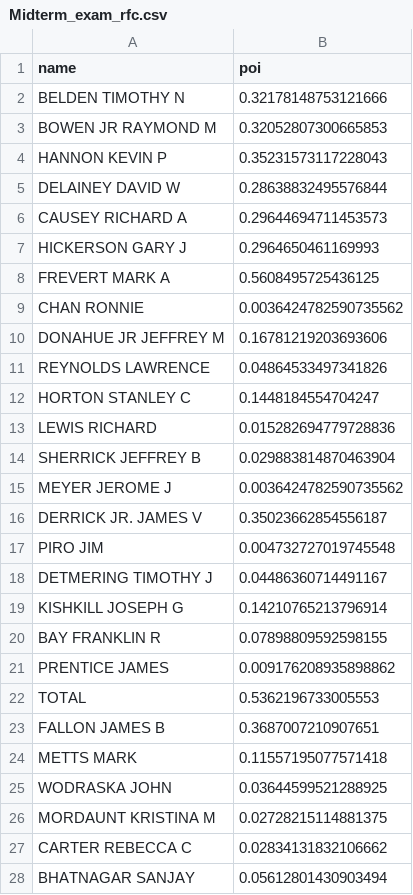
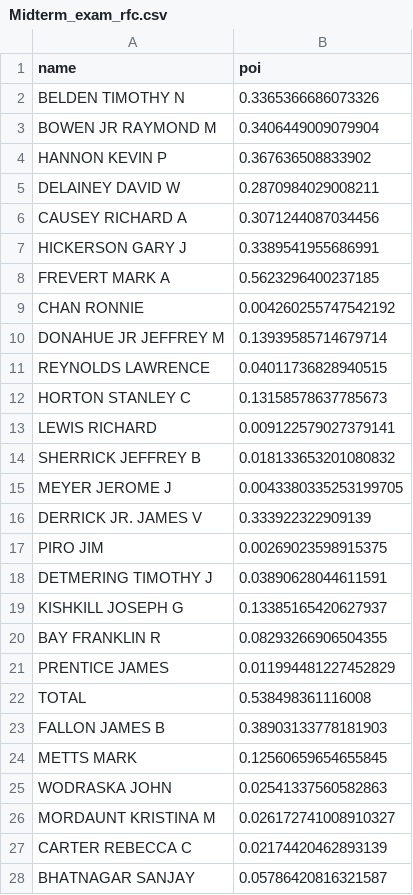
Before and after one commit to Banri0901/1st-DL-CVMarathon, a CSV file: DAY51/Midterm_exam_rfc.csv, drawn as a sheet; only a part is shown; the diff covers the shown part only.

Commit message:
Update Midterm_exam_rfc.csv

```diff
--- a/DAY51/Midterm_exam_rfc.csv
+++ b/DAY51/Midterm_exam_rfc.csv
@@ -1,28 +1,28 @@
 name,poi
-BELDEN TIMOTHY N,0.32178148753121666
-BOWEN JR RAYMOND M,0.32052807300665853
-HANNON KEVIN P,0.35231573117228043
-DELAINEY DAVID W,0.28638832495576844
-CAUSEY RICHARD A,0.29644694711453573
-HICKERSON GARY J,0.2964650461169993
-FREVERT MARK A,0.5608495725436125
-CHAN RONNIE,0.0036424782590735562
-DONAHUE JR JEFFREY M,0.16781219203693606
-REYNOLDS LAWRENCE,0.04864533497341826
-HORTON STANLEY C,0.1448184554704247
-LEWIS RICHARD,0.015282694779728836
-SHERRICK JEFFREY B,0.029883814870463904
-MEYER JEROME J,0.0036424782590735562
-DERRICK JR. JAMES V,0.35023662854556187
-PIRO JIM,0.004732727019745548
-DETMERING TIMOTHY J,0.04486360714491167
-KISHKILL JOSEPH G,0.14210765213796914
-BAY FRANKLIN R,0.07898809592598155
-PRENTICE JAMES,0.009176208935898862
-TOTAL,0.5362196733005553
-FALLON JAMES B,0.3687007210907651
-METTS MARK,0.11557195077571418
-WODRASKA JOHN,0.03644599521288925
-MORDAUNT KRISTINA M,0.02728215114881375
-CARTER REBECCA C,0.02834131832106662
-BHATNAGAR SANJAY,0.05612801430903494
+BELDEN TIMOTHY N,0.3365366686073326
+BOWEN JR RAYMOND M,0.3406449009079904
+HANNON KEVIN P,0.367636508833902
+DELAINEY DAVID W,0.2870984029008211
+CAUSEY RICHARD A,0.3071244087034456
+HICKERSON GARY J,0.3389541955686991
+FREVERT MARK A,0.5623296400237185
+CHAN RONNIE,0.004260255747542192
+DONAHUE JR JEFFREY M,0.13939585714679714
+REYNOLDS LAWRENCE,0.04011736828940515
+HORTON STANLEY C,0.13158578637785673
+LEWIS RICHARD,0.009122579027379141
+SHERRICK JEFFREY B,0.018133653201080832
+MEYER JEROME J,0.0043380335253199705
+DERRICK JR. JAMES V,0.333922322909139
+PIRO JIM,0.00269023598915375
+DETMERING TIMOTHY J,0.03890628044611591
+KISHKILL JOSEPH G,0.13385165420627937
+BAY FRANKLIN R,0.08293266906504355
+PRENTICE JAMES,0.011994481227452829
+TOTAL,0.538498361116008
+FALLON JAMES B,0.38903133778181903
+METTS MARK,0.12560659654655845
+WODRASKA JOHN,0.02541337560582863
+MORDAUNT KRISTINA M,0.026172741008910327
+CARTER REBECCA C,0.02174420462893139
+BHATNAGAR SANJAY,0.05786420816321587
```
Also changed, not shown: 6 edited cells elsewhere in this file.
